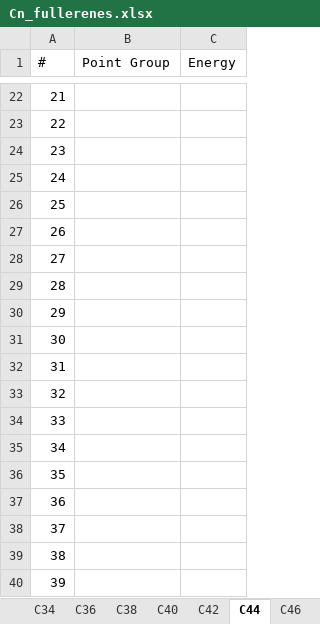
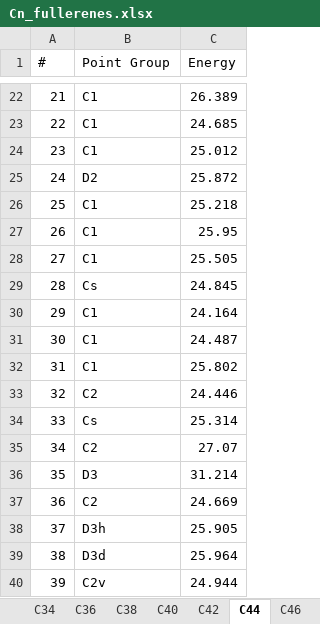
Before and after one commit to scikit-nano/scikit-nano, an Excel workbook: sknano/data/fullerenes/Cn_fullerenes.xlsx, sheet C44, drawn as a sheet; only a part is shown, gaps mark what is left out; values as stored, in another font and other column widths than the file's, no borders; the diff covers the shown part only; the diff names each change by its address in the sheet, - before the commit and + after, or states it on an @@ line.

Commit message:
updating spreadsheet with C42 and C44 energy data

```diff
--- a/sknano/data/fullerenes/Cn_fullerenes.xlsx (sheet C44)
+++ b/sknano/data/fullerenes/Cn_fullerenes.xlsx (sheet C44)
-B22:B24 (Point Group): (empty)
+B22:B24 (Point Group): C1
-C22 (Energy): (empty)
+C22 (Energy): 26.389
-C23 (Energy): (empty)
+C23 (Energy): 24.685
-C24 (Energy): (empty)
+C24 (Energy): 25.012
-B25 (Point Group): (empty)
+B25 (Point Group): D2
-C25 (Energy): (empty)
+C25 (Energy): 25.872
-B26:B28 (Point Group): (empty)
+B26:B28 (Point Group): C1
-C26 (Energy): (empty)
+C26 (Energy): 25.218
-C27 (Energy): (empty)
+C27 (Energy): 25.95
-C28 (Energy): (empty)
+C28 (Energy): 25.505
-B29 (Point Group): (empty)
+B29 (Point Group): Cs
-C29 (Energy): (empty)
+C29 (Energy): 24.845
-B30:B32 (Point Group): (empty)
+B30:B32 (Point Group): C1
-C30 (Energy): (empty)
+C30 (Energy): 24.164
-C31 (Energy): (empty)
+C31 (Energy): 24.487
-C32 (Energy): (empty)
+C32 (Energy): 25.802
-B33 (Point Group): (empty)
+B33 (Point Group): C2
-C33 (Energy): (empty)
+C33 (Energy): 24.446
-B34 (Point Group): (empty)
+B34 (Point Group): Cs
-C34 (Energy): (empty)
+C34 (Energy): 25.314
-B35 (Point Group): (empty)
+B35 (Point Group): C2
-C35 (Energy): (empty)
+C35 (Energy): 27.07
-B36 (Point Group): (empty)
+B36 (Point Group): D3
-C36 (Energy): (empty)
+C36 (Energy): 31.214
-B37 (Point Group): (empty)
+B37 (Point Group): C2
-C37 (Energy): (empty)
+C37 (Energy): 24.669
-B38 (Point Group): (empty)
+B38 (Point Group): D3h
-C38 (Energy): (empty)
+C38 (Energy): 25.905
-B39 (Point Group): (empty)
+B39 (Point Group): D3d
-C39 (Energy): (empty)
+C39 (Energy): 25.964
-B40 (Point Group): (empty)
+B40 (Point Group): C2v
-C40 (Energy): (empty)
+C40 (Energy): 24.944
```
Also changed, not shown: 140 edited cells elsewhere in this sheet, sheet C42.
